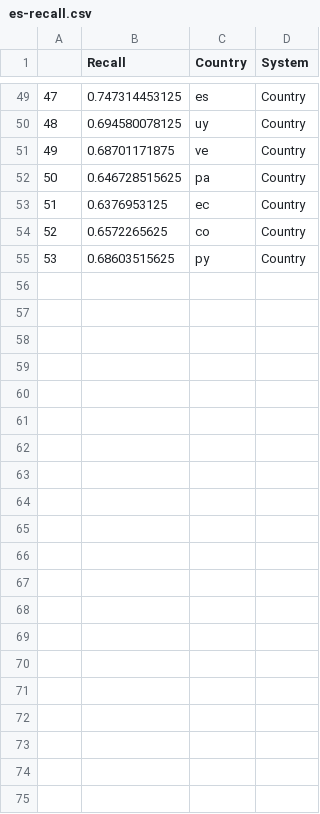
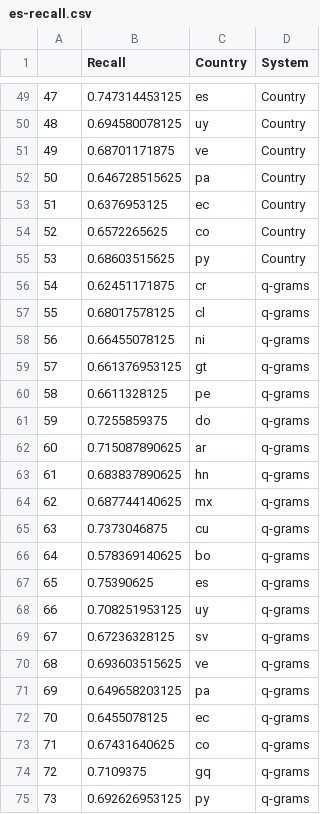
Before and after one commit to INGEOTEC/dialectid, a CSV file: quarto/data/es-recall.csv, drawn as a sheet; only a part is shown, gaps mark what is left out; the diff names each change by its address in the sheet, - before the commit and + after, or states it on an @@ line.

```diff
--- a/quarto/data/es-recall.csv
+++ b/quarto/data/es-recall.csv
+row 56: 54 | 0.62451171875 | cr | q-grams
+row 57: 55 | 0.68017578125 | cl | q-grams
+row 58: 56 | 0.66455078125 | ni | q-grams
+row 59: 57 | 0.661376953125 | gt | q-grams
+row 60: 58 | 0.6611328125 | pe | q-grams
+row 61: 59 | 0.7255859375 | do | q-grams
+row 62: 60 | 0.715087890625 | ar | q-grams
+row 63: 61 | 0.683837890625 | hn | q-grams
+row 64: 62 | 0.687744140625 | mx | q-grams
+row 65: 63 | 0.7373046875 | cu | q-grams
+row 66: 64 | 0.578369140625 | bo | q-grams
+row 67: 65 | 0.75390625 | es | q-grams
+row 68: 66 | 0.708251953125 | uy | q-grams
+row 69: 67 | 0.67236328125 | sv | q-grams
+row 70: 68 | 0.693603515625 | ve | q-grams
+row 71: 69 | 0.649658203125 | pa | q-grams
+row 72: 70 | 0.6455078125 | ec | q-grams
+row 73: 71 | 0.67431640625 | co | q-grams
+row 74: 72 | 0.7109375 | gq | q-grams
+row 75: 73 | 0.692626953125 | py | q-grams
```
Also changed, not shown: quarto/data/ar-recall.csv, quarto/data/en-recall.csv, 4 other files.
